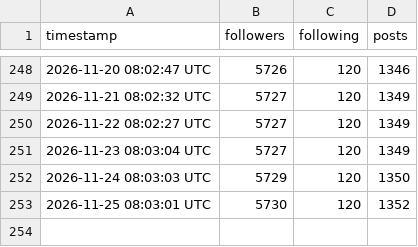
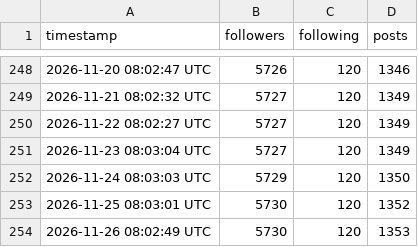
Before and after one commit to Center-for-Global-Development/bluesky-stats, a CSV file: data/followers.csv, drawn as a sheet; only a part is shown, gaps mark what is left out.

```diff
--- a/data/followers.csv
+++ b/data/followers.csv
@@ -253 +253,2 @@ timestamp,followers,following,posts
 2026-11-25 08:03:01 UTC,5730,120,1352
+2026-11-26 08:02:49 UTC,5730,120,1353
```
